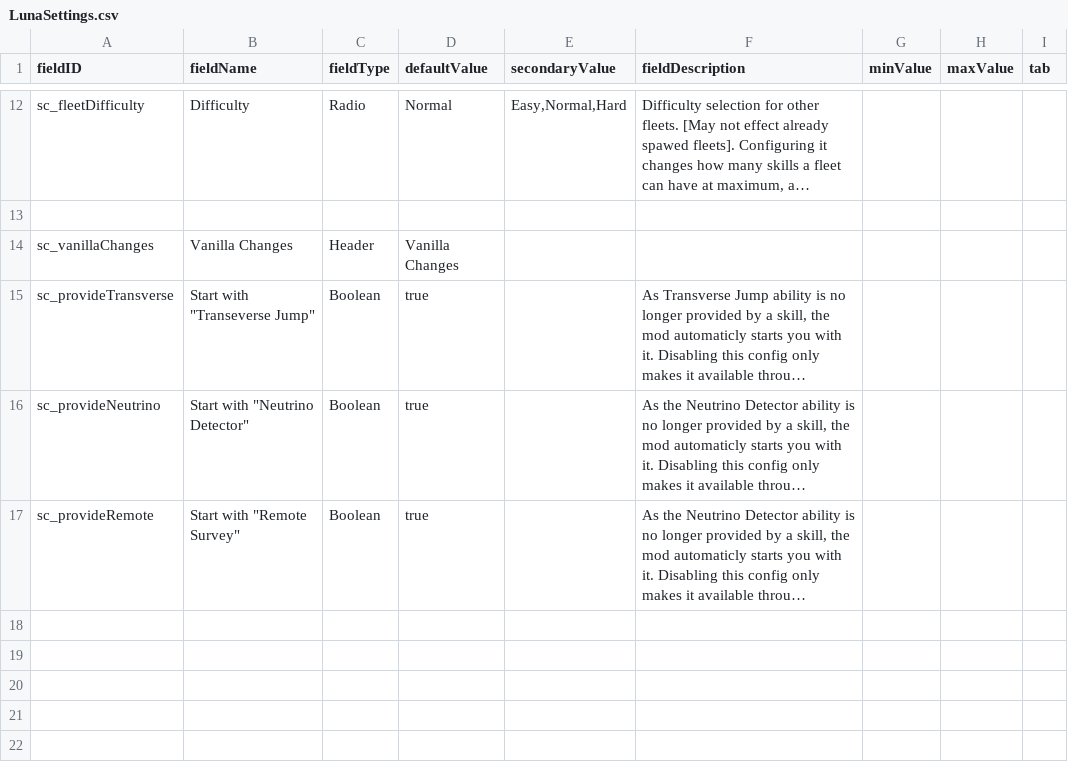
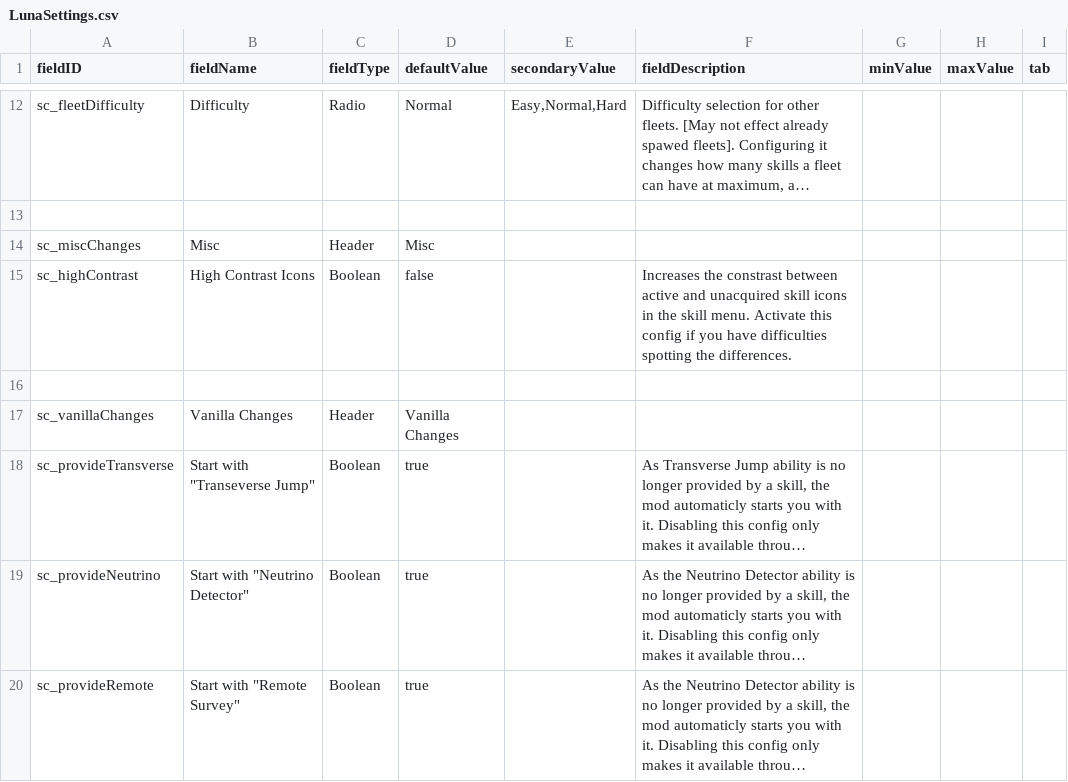
Before and after one commit to Lukas22041/SecondInCommand, a CSV file: data/config/LunaSettings.csv, drawn as a sheet; only a part is shown, gaps mark what is left out; long unchanged cells end in …; the diff names each change by its address in the sheet, - before the commit and + after, or states it on an @@ line.

```diff
--- a/data/config/LunaSettings.csv
+++ b/data/config/LunaSettings.csv
+row 14: sc_miscChanges | Misc | Header | Misc
+row 15: sc_highContrast | High Contrast Icons | Boolean | false |  | Increases the constrast between active and unacquired skill icons in the skill menu. Activate this config if you have difficulties spotting the differences.
+row 16: (empty)
```
Also changed, not shown: 13 other files.
